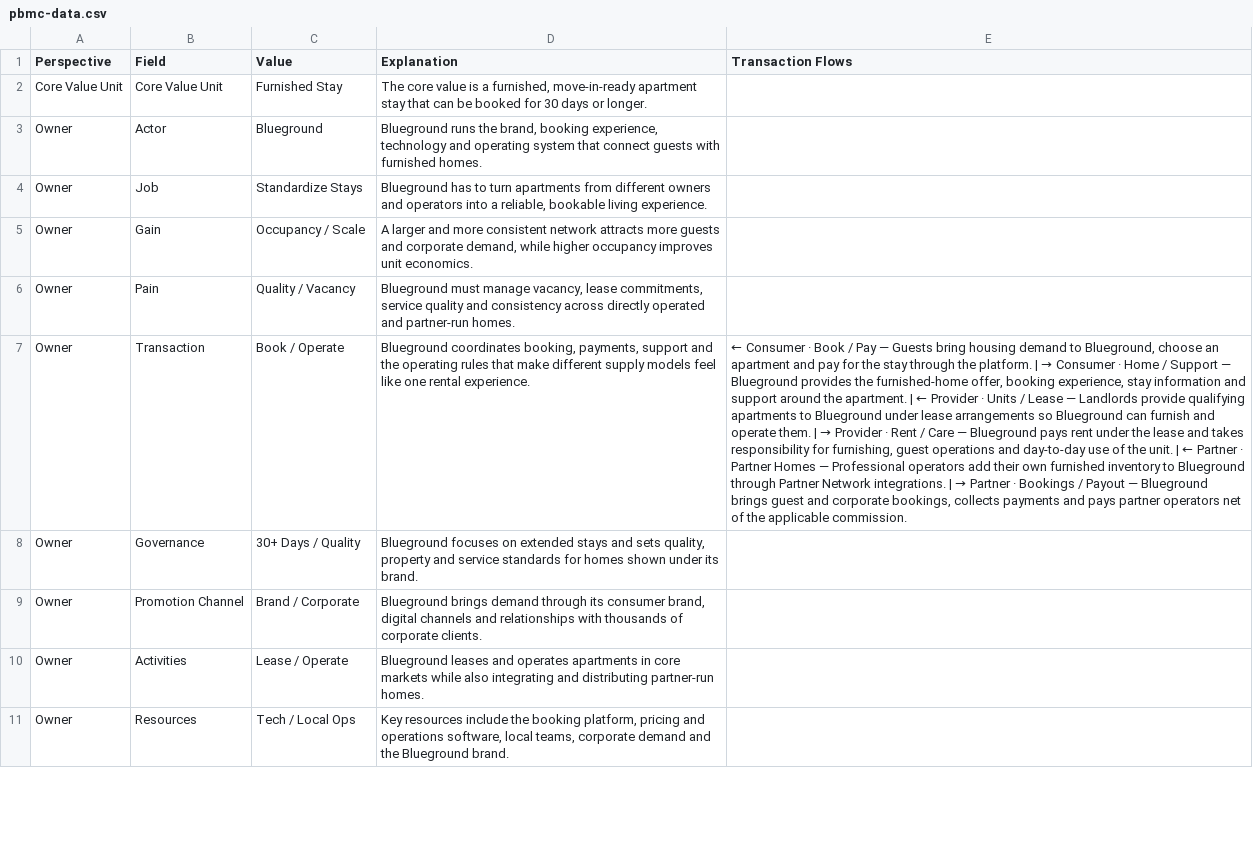
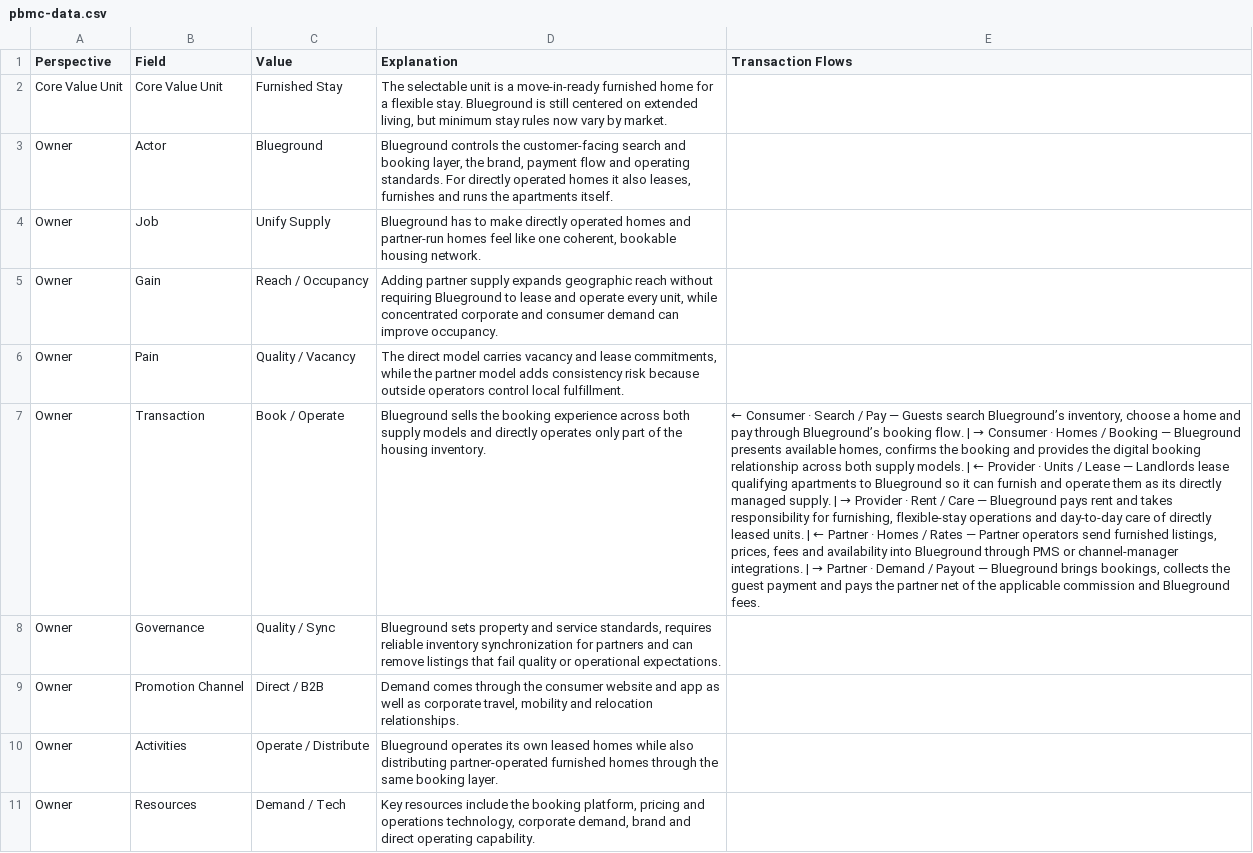
Before and after one commit to platformgeneration/pbmc-library, a CSV file: blueground/pbmc-data.csv, drawn as a sheet; only a part is shown; the diff covers the shown part only; the diff names each change by its address in the sheet, - before the commit and + after, or states it on an @@ line.

Commit message:
blueground neu

```diff
--- a/blueground/pbmc-data.csv
+++ b/blueground/pbmc-data.csv
-D2 (Explanation): The core value is a furnished, move-in-ready apartment stay that can be booked for 30 days or longer.
+D2 (Explanation): The selectable unit is a move-in-ready furnished home for a flexible stay. Blueground is still centered on extended living, but minimum stay rules now vary by market.
-D3 (Explanation): Blueground runs the brand, booking experience, technology and operating system that connect guests with furnished homes.
+D3 (Explanation): Blueground controls the customer-facing search and booking layer, the brand, payment flow and operating standards. For directly operated homes it also leases, furnishes and runs the apartments itself.
-C4 (Value): Standardize Stays
+C4 (Value): Unify Supply
-D4 (Explanation): …has to turn apartments from different owners and operators into a reliable, bookable living experience.
+D4 (Explanation): …has to make directly operated homes and partner-run homes feel like one coherent, bookable housing network.
-C5 (Value): Occupancy / Scale
+C5 (Value): Reach / Occupancy
-D5 (Explanation): A larger and more consistent network attracts more guests and corporate demand, while higher occupancy improves unit economics.
+D5 (Explanation): Adding partner supply expands geographic reach without requiring Blueground to lease and operate every unit, while concentrated corporate and consumer demand can improve occupancy.
-D6 (Explanation): Blueground must manage vacancy, lease commitments, service quality and consistency across directly operated and partner-run homes.
+D6 (Explanation): The direct model carries vacancy and lease commitments, while the partner model adds consistency risk because outside operators control local fulfillment.
-D7 (Explanation): Blueground coordinates booking, payments, support and the operating rules that make different supply models feel like one rental experience.
+D7 (Explanation): Blueground sells the booking experience across both supply models and directly operates only part of the housing inventory.
@@ E7 (Transaction Flows): …Consumer · Book / Pay — Guests bring housing demand to Blueground, choose an apartment and pay for the stay through the platform. | → Consumer · Home / Support — Blueground provides the furnished-home offer, booking experience, stay information and support around the apartment. | ← Provider · Units / Lease — Landlords provide qualifying apartments to Blueground under lease arrangements so Blueground can furnish and operate them. | → Provider · Rent / Care — Blueground pays rent under the lease and takes responsibility for furnishing, guest operations and day-to-day use of the unit. | ← Partner · Partner Homes — Professional operators add their own furnished inventory to Blueground through Partner Network integrations. | → Partner · Bookings / Payout — Blueground brings guest and corporate bookings, collects payments and pays partner operators net of the applicable commission. → …Consumer · Search / Pay — Guests search Blueground’s inventory, choose a home and pay through Blueground’s booking flow. | → Consumer · Homes / Booking — Blueground presents available homes, confirms the booking and provides the digital booking relationship across both supply models. | ← Provider · Units / Lease — Landlords lease qualifying apartments to Blueground so it can furnish and operate them as its directly managed supply. | → Provider · Rent / Care — Blueground pays rent and takes responsibility for furnishing, flexible-stay operations and day-to-day care of directly leased units. | ← Partner · Homes / Rates — Partner operators send furnished listings, prices, fees and availability into Blueground through PMS or channel-manager integrations. | → Partner · Demand / Payout — Blueground brings bookings, collects the guest payment and pays the partner net of the applicable commission and Blueground fees. @@
-C8 (Value): 30+ Days / Quality
+C8 (Value): Quality / Sync
-D8 (Explanation): Blueground focuses on extended stays and sets quality, property and service standards for homes shown under its brand.
+D8 (Explanation): Blueground sets property and service standards, requires reliable inventory synchronization for partners and can remove listings that fail quality or operational expectations.
-C9 (Value): Brand / Corporate
+C9 (Value): Direct / B2B
-D9 (Explanation): Blueground brings demand through its consumer brand, digital channels and relationships with thousands of corporate clients.
+D9 (Explanation): Demand comes through the consumer website and app as well as corporate travel, mobility and relocation relationships.
-C10 (Value): Lease / Operate
+C10 (Value): Operate / Distribute
-D10 (Explanation): Blueground leases and operates apartments in core markets while also integrating and distributing partner-run homes.
+D10 (Explanation): Blueground operates its own leased homes while also distributing partner-operated furnished homes through the same booking layer.
-C11 (Value): Tech / Local Ops
+C11 (Value): Demand / Tech
-D11 (Explanation): …and operations software, local teams, corporate demand and the Blueground brand.
+D11 (Explanation): …and operations technology, corporate demand, brand and direct operating capability.
```
Also changed, not shown: 44 edited cells elsewhere in this file, 4 other files.
